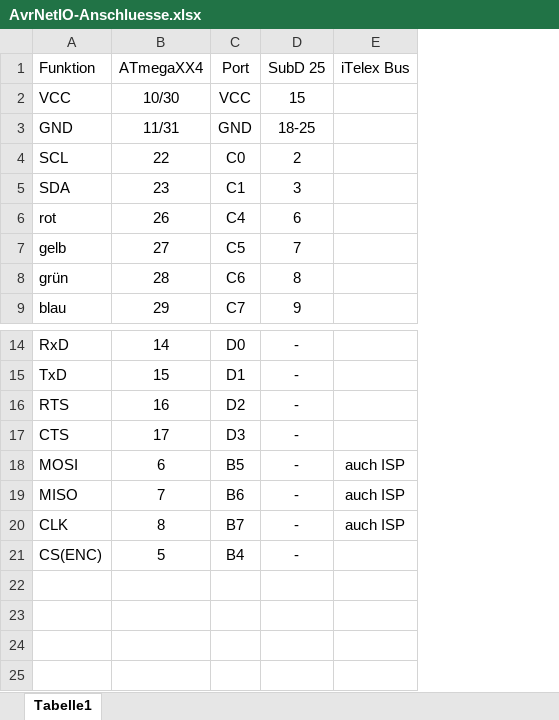
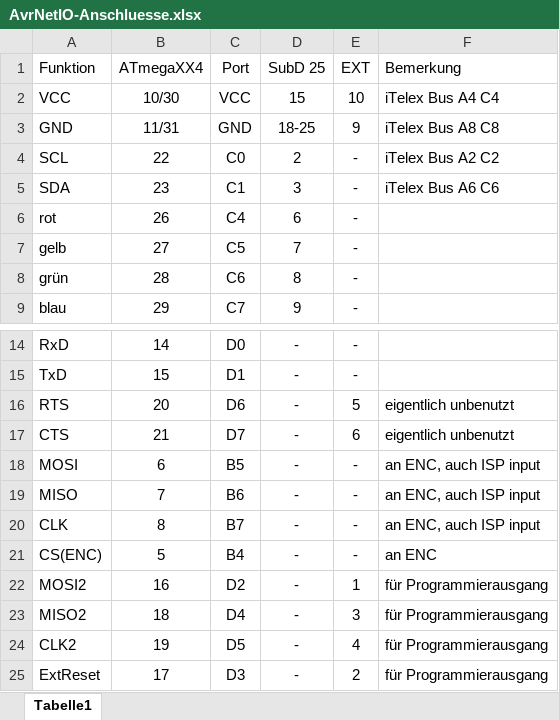
Before and after one commit to toresbe/itelex, an Excel workbook: AvrNetIO-Anschluesse.xlsx, sheet Tabelle1, drawn as a sheet; only a part is shown, gaps mark what is left out; values as stored, in another font and other column widths than the file's, no borders; removed rows and columns are numbered as before the commit, all else as after; the diff names each change by its address in the sheet, - before the commit and + after, or states it on an @@ line.

```diff
--- a/AvrNetIO-Anschluesse.xlsx (sheet Tabelle1)
+++ b/AvrNetIO-Anschluesse.xlsx (sheet Tabelle1)
-column E (iTelex Bus), rows 18-20: all auch ISP
+column E (EXT), rows 2-9: 10 | 9 | - | - | - | - | - | -; rows 14-21: - | - | 5 | 6 | - | - | - | -
+column F (Bemerkung), rows 2-5: iTelex Bus A4 C4 | iTelex Bus A8 C8 | iTelex Bus A2 C2 | iTelex Bus A6 C6; rows 16-21: eigentlich unbenutzt | eigentlich unbenutzt | an ENC, auch ISP input | an ENC, auch ISP input | an ENC, auch ISP input | an ENC
-B16 (ATmegaXX4): 16
+B16 (ATmegaXX4): 20
-C16 (Port): D2
+C16 (Port): D6
-B17 (ATmegaXX4): 17
+B17 (ATmegaXX4): 21
-C17 (Port): D3
+C17 (Port): D7
+row 22: MOSI2 | 16 | D2 | - | 1 | für Programmierausgang
+row 23: MISO2 | 18 | D4 | - | 3 | für Programmierausgang
+row 24: CLK2 | 19 | D5 | - | 4 | für Programmierausgang
+row 25: ExtReset | 17 | D3 | - | 2 | für Programmierausgang
```
Also changed, not shown: 1 other file.
